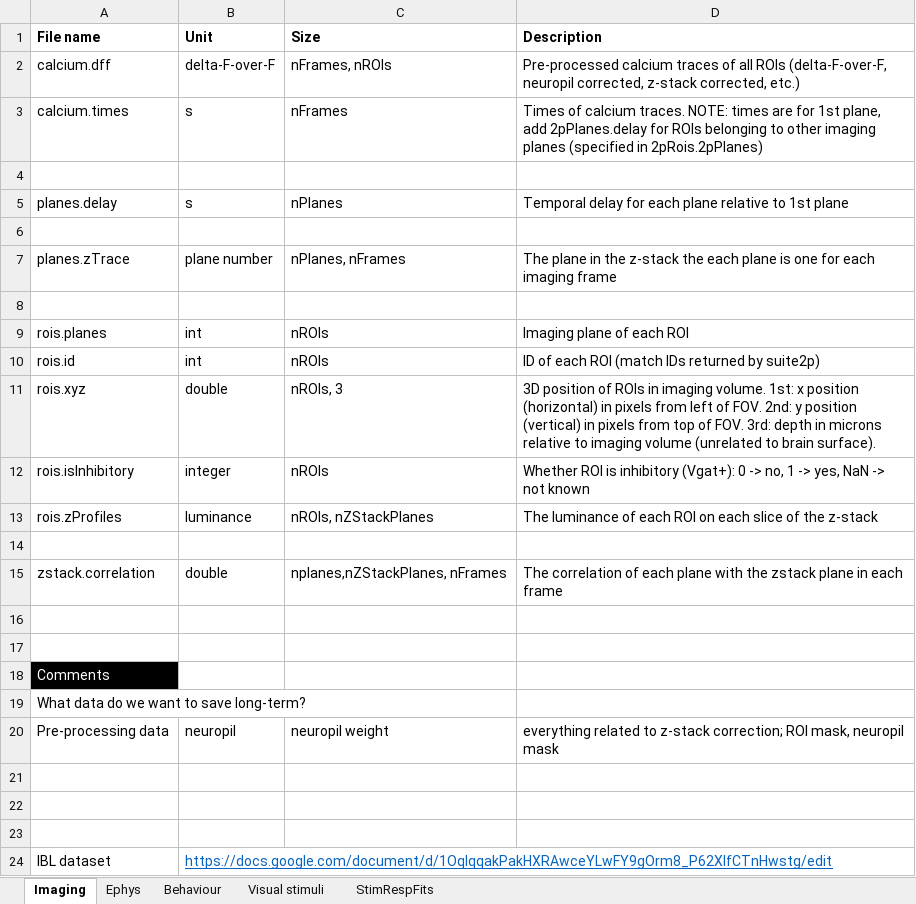
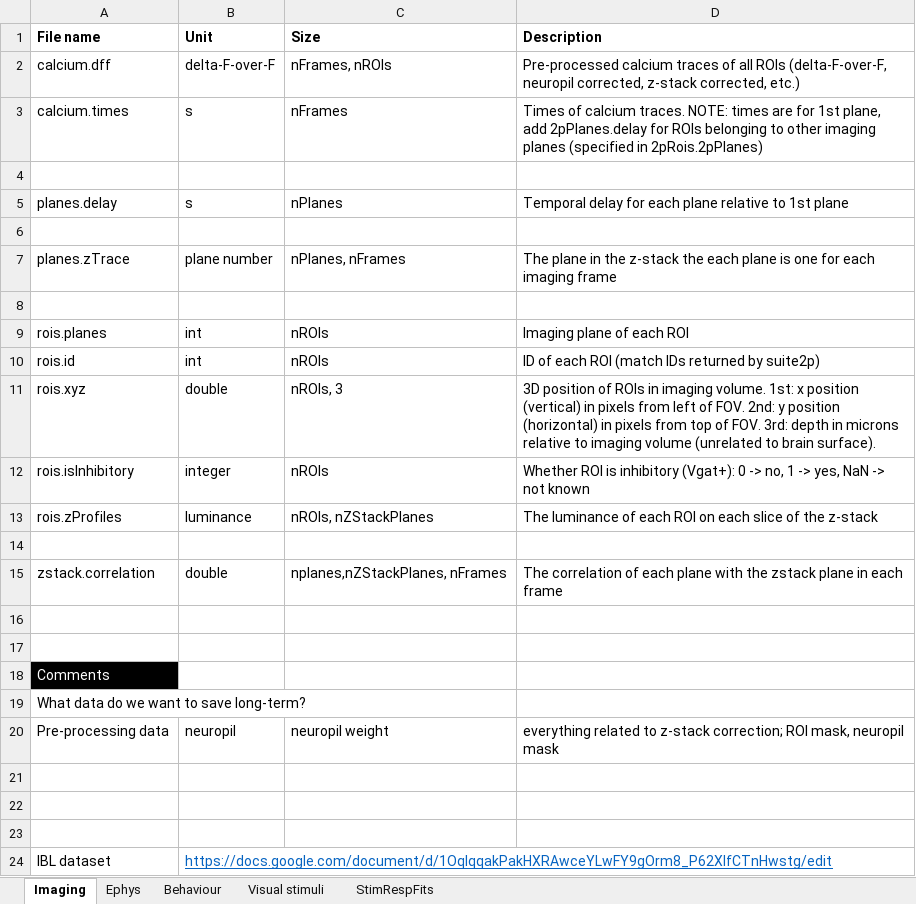
Before and after one commit to Schroeder-Lab/Data, an Excel workbook: dataDefinitions.xlsx, sheet Imaging, drawn as a sheet; values as stored, in another font and other column widths than the file's, no borders; the diff names each change by its address in the sheet, - before the commit and + after, or states it on an @@ line.

```diff
--- a/dataDefinitions.xlsx (sheet Imaging)
+++ b/dataDefinitions.xlsx (sheet Imaging)
-D11 (Description): …x position (horizontal) in pixels from left of FOV. 2nd: y position (vertical) in pixels…
+D11 (Description): …x position (vertical) in pixels from left of FOV. 2nd: y position (horizontal) in pixels…
```
Also changed, not shown: sheet Visual stimuli, sheet StimRespFits.
